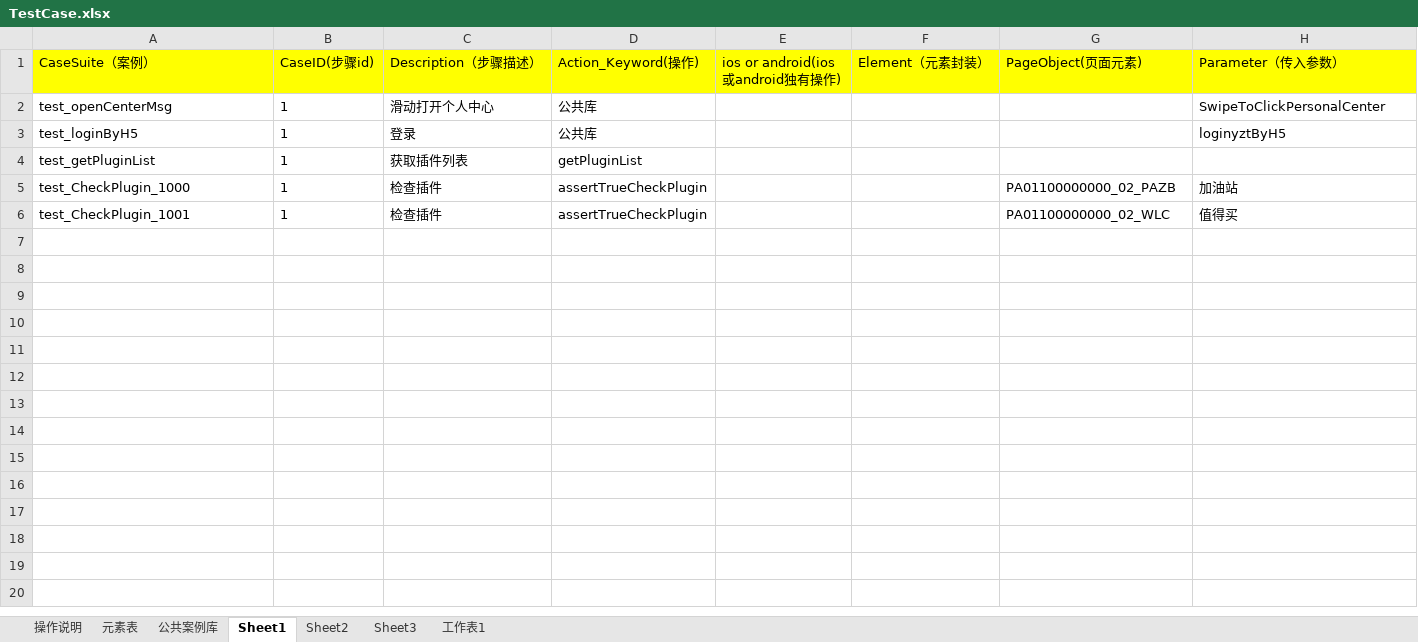
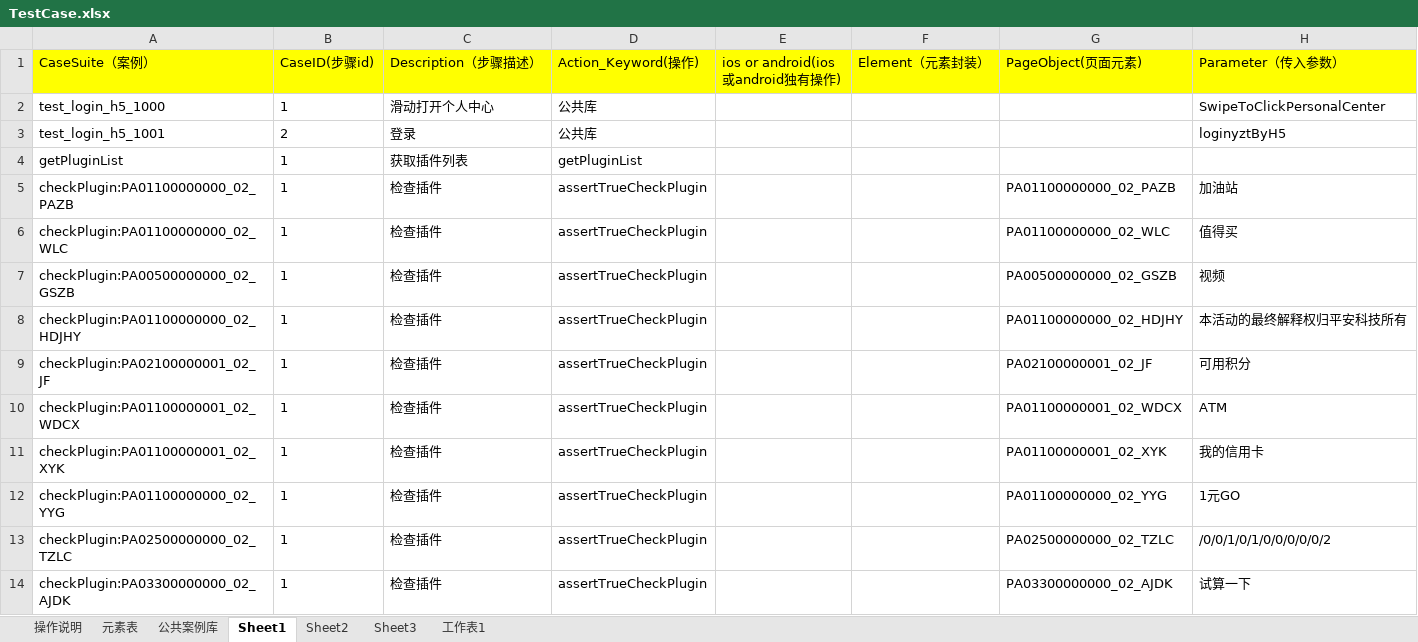
Before and after one commit to zhugehui9527/Anydoor_UI, an Excel workbook: TestCase/Excel/TestCase.xlsx, sheet Sheet1, drawn as a sheet; values as stored, in another font and other column widths than the file's, no borders; the diff names each change by its address in the sheet, - before the commit and + after, or states it on an @@ line.

```diff
--- a/TestCase/Excel/TestCase.xlsx (sheet Sheet1)
+++ b/TestCase/Excel/TestCase.xlsx (sheet Sheet1)
-A2 (CaseSuite（案例）): test_openCenterMsg
+A2 (CaseSuite（案例）): test_login_h5_1000
-A3 (CaseSuite（案例）): test_loginByH5
+A3 (CaseSuite（案例）): test_login_h5_1001
-B3 (CaseID(步骤id)): 1
+B3 (CaseID(步骤id)): 2
-A4 (CaseSuite（案例）): test_getPluginList
+A4 (CaseSuite（案例）): getPluginList
-A5 (CaseSuite（案例）): test_CheckPlugin_1000
+A5 (CaseSuite（案例）): checkPlugin:PA01100000000_02_PAZB
-A6 (CaseSuite（案例）): test_CheckPlugin_1001
+A6 (CaseSuite（案例）): checkPlugin:PA01100000000_02_WLC
+row 7: checkPlugin:PA00500000000_02_GSZB | 1 | 检查插件 | assertTrueCheckPlugin |  |  | PA00500000000_02_GSZB | 视频
+row 8: checkPlugin:PA01100000000_02_HDJHY | 1 | 检查插件 | assertTrueCheckPlugin |  |  | PA01100000000_02_HDJHY | 本活动的最终解释权归平安科技所有
+row 9: checkPlugin:PA02100000001_02_JF | 1 | 检查插件 | assertTrueCheckPlugin |  |  | PA02100000001_02_JF | 可用积分
+row 10: checkPlugin:PA01100000001_02_WDCX | 1 | 检查插件 | assertTrueCheckPlugin |  |  | PA01100000001_02_WDCX | ATM
+row 11: checkPlugin:PA01100000001_02_XYK | 1 | 检查插件 | assertTrueCheckPlugin |  |  | PA01100000001_02_XYK | 我的信用卡
+row 12: checkPlugin:PA01100000000_02_YYG | 1 | 检查插件 | assertTrueCheckPlugin |  |  | PA01100000000_02_YYG | 1元GO
+row 13: checkPlugin:PA02500000000_02_TZLC | 1 | 检查插件 | assertTrueCheckPlugin |  |  | PA02500000000_02_TZLC | /0/0/1/0/1/0/0/0/0/0/2
+row 14: checkPlugin:PA03300000000_02_AJDK | 1 | 检查插件 | assertTrueCheckPlugin |  |  | PA03300000000_02_AJDK | 试算一下
```
Also changed, not shown: sheet Sheet3, sheet 操作说明, sheet 公共案例库, 27 other files.
